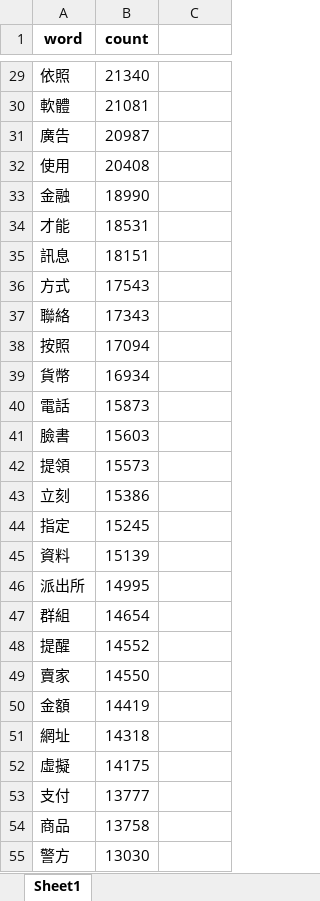
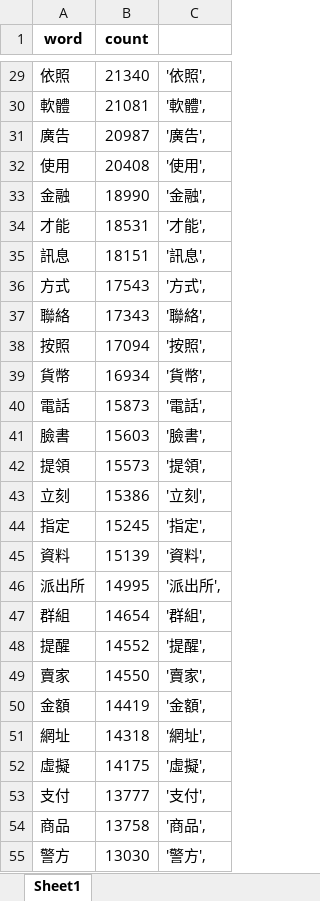
Before and after one commit to mosin0312/web---vue, an Excel workbook: 100_keywords_freq.xlsx, sheet Sheet1, drawn as a sheet; only a part is shown, gaps mark what is left out; values as stored, in another font and other column widths than the file's, no borders; the diff covers the shown part only; the diff names each change by its address in the sheet, - before the commit and + after, or states it on an @@ line.

```diff
--- a/100_keywords_freq.xlsx (sheet Sheet1)
+++ b/100_keywords_freq.xlsx (sheet Sheet1)
-C29: (empty)
+C29: '依照',
-C30: (empty)
+C30: '軟體',
-C31: (empty)
+C31: '廣告',
-C32: (empty)
+C32: '使用',
-C33: (empty)
+C33: '金融',
-C34: (empty)
+C34: '才能',
-C35: (empty)
+C35: '訊息',
-C36: (empty)
+C36: '方式',
-C37: (empty)
+C37: '聯絡',
-C38: (empty)
+C38: '按照',
-C39: (empty)
+C39: '貨幣',
-C40: (empty)
+C40: '電話',
-C41: (empty)
+C41: '臉書',
-C42: (empty)
+C42: '提領',
-C43: (empty)
+C43: '立刻',
-C44: (empty)
+C44: '指定',
-C45: (empty)
+C45: '資料',
-C46: (empty)
+C46: '派出所',
-C47: (empty)
+C47: '群組',
-C48: (empty)
+C48: '提醒',
-C49: (empty)
+C49: '賣家',
-C50: (empty)
+C50: '金額',
-C51: (empty)
+C51: '網址',
-C52: (empty)
+C52: '虛擬',
-C53: (empty)
+C53: '支付',
-C54: (empty)
+C54: '商品',
-C55: (empty)
+C55: '警方',
```
Also changed, not shown: 73 edited cells elsewhere in this sheet, 2 other files.
